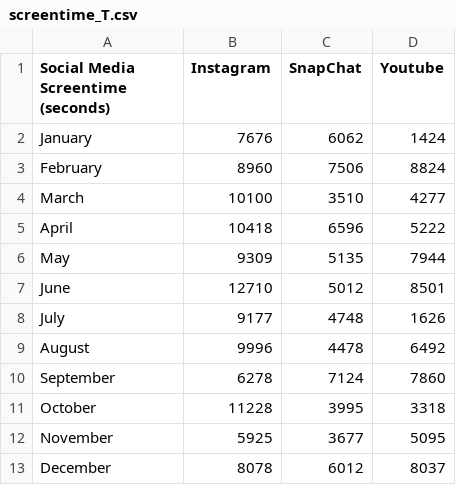
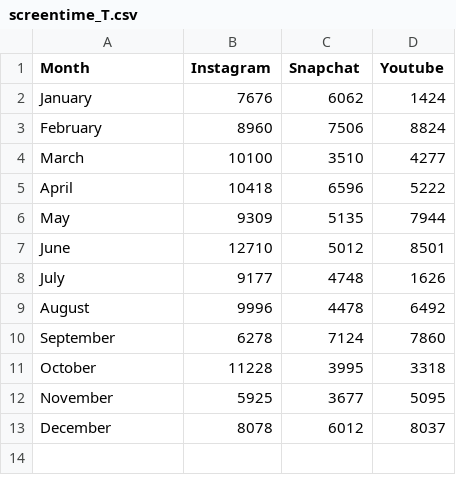
Before and after one commit to lakshmi-keerthi/SDV_Task8, a CSV file: screentime_T.csv, drawn as a sheet.

Commit message:
Add files via upload

```diff
--- a/screentime_T.csv
+++ b/screentime_T.csv
@@ -1,2 +1,2 @@
-Social Media Screentime (seconds),Instagram,SnapChat,Youtube
+Month,Instagram,Snapchat,Youtube
 January,7676,6062,1424
```
